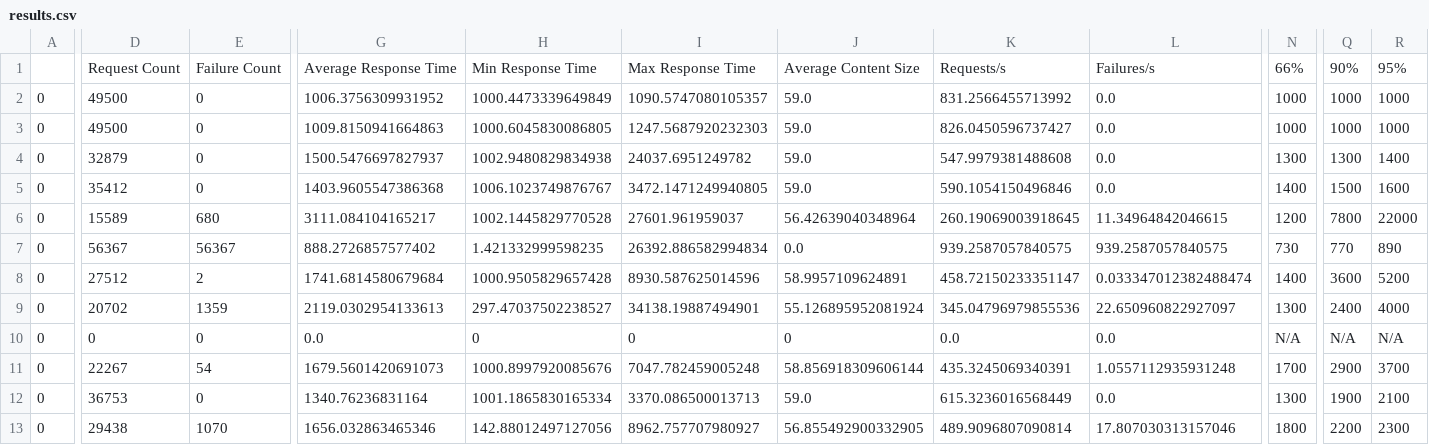
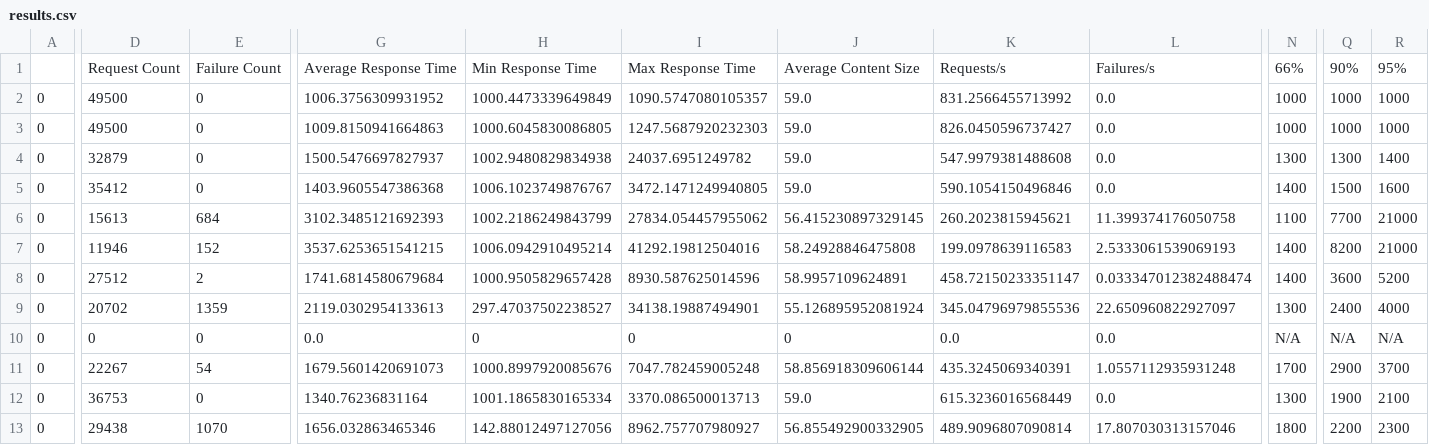
Before and after one commit to piercefreeman/grooveproxy, a CSV file: results.csv, drawn as a sheet; only a part is shown, gaps mark what is left out; removed rows and columns are numbered as before the commit, all else as after; rows hold the shown columns only; the diff names each change by its address in the sheet, - before the commit and + after, or states it on an @@ line.

```diff
--- a/results.csv
+++ b/results.csv
-D6: 15589
+D6: 15613
-E6: 680
+E6: 684
-G6: 3111.084104165217
+G6: 3102.3485121692393
-H6: 1002.1445829770528
+H6: 1002.2186249843799
-I6: 27601.961959037
+I6: 27834.054457955062
-J6: 56.42639040348964
+J6: 56.415230897329145
-K6: 260.19069003918645
+K6: 260.2023815945621
-L6: 11.34964842046615
+L6: 11.399374176050758
-N6: 1200
+N6: 1100
-Q6: 7800
+Q6: 7700
-R6: 22000
+R6: 21000
-row 7: 0 | 56367 | 56367 | 888.2726857577402 | 1.421332999598235 | 26392.886582994834 | 0.0 | 939.2587057840575 | 939.2587057840575 | 730 | 770 | 890
+row 7: 0 | 11946 | 152 | 3537.6253651541215 | 1006.0942910495214 | 41292.19812504016 | 58.24928846475808 | 199.0978639116583 | 2.5333061539069193 | 1400 | 8200 | 21000
```
Also changed, not shown: 1 other file.
